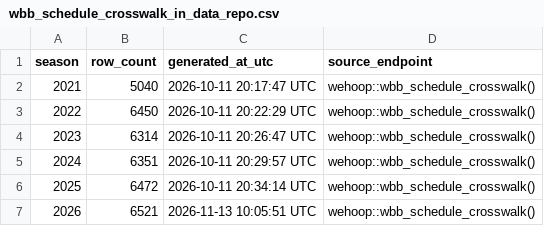
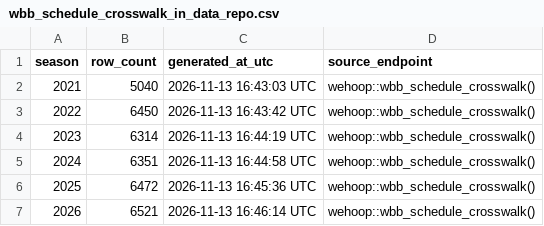
Before and after one commit to sportsdataverse/wehoop-wbb-data, a CSV file: wbb/crosswalk/wbb_schedule_crosswalk_in_data_repo.csv, drawn as a sheet.

```diff
--- a/wbb/crosswalk/wbb_schedule_crosswalk_in_data_repo.csv
+++ b/wbb/crosswalk/wbb_schedule_crosswalk_in_data_repo.csv
@@ -1,7 +1,7 @@
 season,row_count,generated_at_utc,source_endpoint
-2021,5040,2026-10-11 20:17:47 UTC,wehoop::wbb_schedule_crosswalk()
-2022,6450,2026-10-11 20:22:29 UTC,wehoop::wbb_schedule_crosswalk()
-2023,6314,2026-10-11 20:26:47 UTC,wehoop::wbb_schedule_crosswalk()
-2024,6351,2026-10-11 20:29:57 UTC,wehoop::wbb_schedule_crosswalk()
-2025,6472,2026-10-11 20:34:14 UTC,wehoop::wbb_schedule_crosswalk()
-2026,6521,2026-11-13 10:05:51 UTC,wehoop::wbb_schedule_crosswalk()
+2021,5040,2026-11-13 16:43:03 UTC,wehoop::wbb_schedule_crosswalk()
+2022,6450,2026-11-13 16:43:42 UTC,wehoop::wbb_schedule_crosswalk()
+2023,6314,2026-11-13 16:44:19 UTC,wehoop::wbb_schedule_crosswalk()
+2024,6351,2026-11-13 16:44:58 UTC,wehoop::wbb_schedule_crosswalk()
+2025,6472,2026-11-13 16:45:36 UTC,wehoop::wbb_schedule_crosswalk()
+2026,6521,2026-11-13 16:46:14 UTC,wehoop::wbb_schedule_crosswalk()
```
Also changed, not shown: wbb/crosswalk/wbb_player_crosswalk_in_data_repo.csv.
